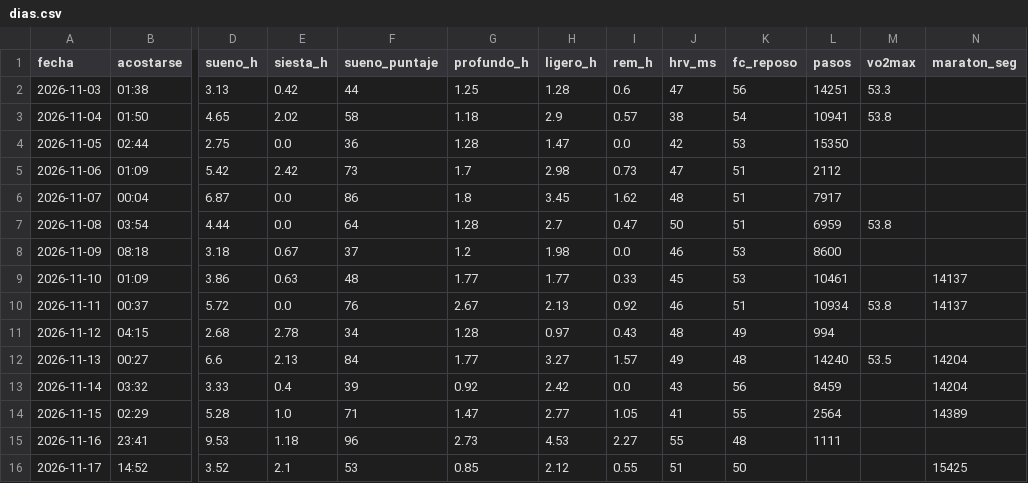
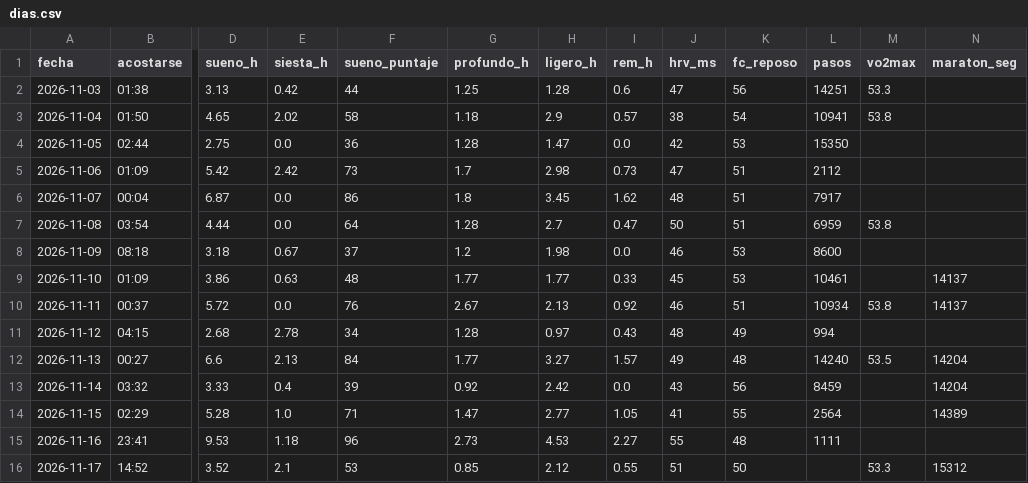
Before and after one commit to davidrdcr/running, a CSV file: data/dias.csv, drawn as a sheet; only a part is shown, gaps mark what is left out; the diff names each change by its address in the sheet, - before the commit and + after, or states it on an @@ line.

```diff
--- a/data/dias.csv
+++ b/data/dias.csv
-M16 (vo2max): (empty)
+M16 (vo2max): 53.3
-N16 (maraton_seg): 15425
+N16 (maraton_seg): 15312
```
Also changed, not shown: data/actividades.csv, data/actividades/indice.csv, 31 other files.
